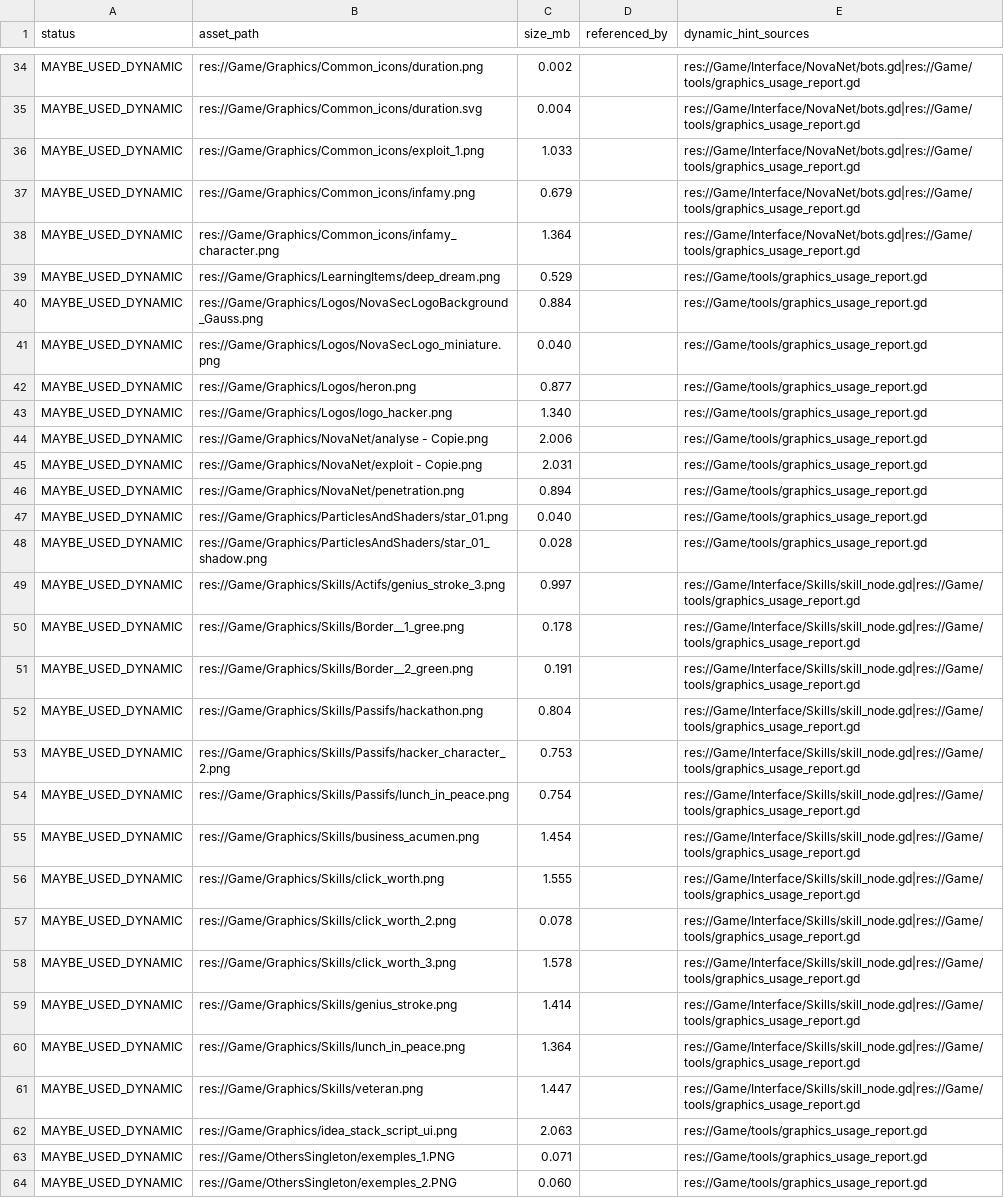
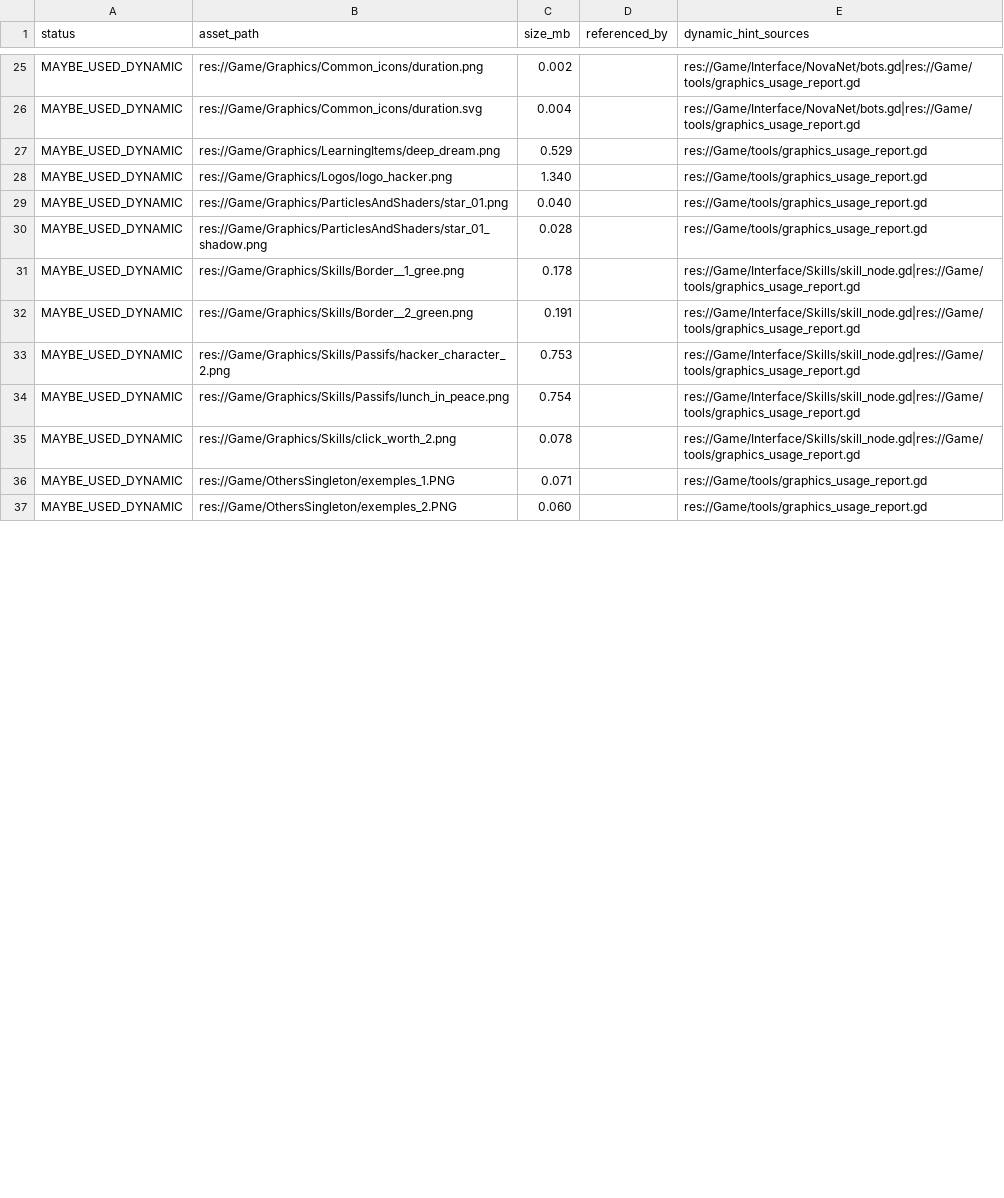
Before and after one commit to Proksimas/HackerIDLE, a CSV file: hackeridle/Game/tools/unused_graphics_report.csv, drawn as a sheet; only a part is shown, gaps mark what is left out; the diff covers the shown part only.

```diff
--- a/hackeridle/Game/tools/unused_graphics_report.csv
+++ b/hackeridle/Game/tools/unused_graphics_report.csv
@@ -35,29 +26,11 @@ MAYBE_USED_DYNAMIC;res://Game/Graphics/Common_icons/duration.png;0.002;;res://Ga
 MAYBE_USED_DYNAMIC;res://Game/Graphics/Common_icons/duration.svg;0.004;;res://Game/Interface/NovaNet/bots.gd|res://Game/tools/graphics_usage_report.gd
-MAYBE_USED_DYNAMIC;res://Game/Graphics/Common_icons/exploit_1.png;1.033;;res://Game/Interface/NovaNet/bots.gd|res://Game/tools/graphics_usage_report.gd
-MAYBE_USED_DYNAMIC;res://Game/Graphics/Common_icons/infamy.png;0.679;;res://Game/Interface/NovaNet/bots.gd|res://Game/tools/graphics_usage_report.gd
-MAYBE_USED_DYNAMIC;res://Game/Graphics/Common_icons/infamy_character.png;1.364;;res://Game/Interface/NovaNet/bots.gd|res://Game/tools/graphics_usage_report.gd
 MAYBE_USED_DYNAMIC;res://Game/Graphics/LearningItems/deep_dream.png;0.529;;res://Game/tools/graphics_usage_report.gd
-MAYBE_USED_DYNAMIC;res://Game/Graphics/Logos/NovaSecLogoBackground_Gauss.png;0.884;;res://Game/tools/graphics_usage_report.gd
-MAYBE_USED_DYNAMIC;res://Game/Graphics/Logos/NovaSecLogo_miniature.png;0.040;;res://Game/tools/graphics_usage_report.gd
-MAYBE_USED_DYNAMIC;res://Game/Graphics/Logos/heron.png;0.877;;res://Game/tools/graphics_usage_report.gd
 MAYBE_USED_DYNAMIC;res://Game/Graphics/Logos/logo_hacker.png;1.340;;res://Game/tools/graphics_usage_report.gd
-MAYBE_USED_DYNAMIC;res://Game/Graphics/NovaNet/analyse - Copie.png;2.006;;res://Game/tools/graphics_usage_report.gd
-MAYBE_USED_DYNAMIC;res://Game/Graphics/NovaNet/exploit - Copie.png;2.031;;res://Game/tools/graphics_usage_report.gd
-MAYBE_USED_DYNAMIC;res://Game/Graphics/NovaNet/penetration.png;0.894;;res://Game/tools/graphics_usage_report.gd
 MAYBE_USED_DYNAMIC;res://Game/Graphics/ParticlesAndShaders/star_01.png;0.040;;res://Game/tools/graphics_usage_report.gd
 MAYBE_USED_DYNAMIC;res://Game/Graphics/ParticlesAndShaders/star_01_shadow.png;0.028;;res://Game/tools/graphics_usage_report.gd
-MAYBE_USED_DYNAMIC;res://Game/Graphics/Skills/Actifs/genius_stroke_3.png;0.997;;res://Game/Interface/Skills/skill_node.gd|res://Game/tools/graphics_usage_report.gd
 MAYBE_USED_DYNAMIC;res://Game/Graphics/Skills/Border__1_gree.png;0.178;;res://Game/Interface/Skills/skill_node.gd|res://Game/tools/graphics_usage_report.gd
 MAYBE_USED_DYNAMIC;res://Game/Graphics/Skills/Border__2_green.png;0.191;;res://Game/Interface/Skills/skill_node.gd|res://Game/tools/graphics_usage_report.gd
-MAYBE_USED_DYNAMIC;res://Game/Graphics/Skills/Passifs/hackathon.png;0.804;;res://Game/Interface/Skills/skill_node.gd|res://Game/tools/graphics_usage_report.gd
 MAYBE_USED_DYNAMIC;res://Game/Graphics/Skills/Passifs/hacker_character_2.png;0.753;;res://Game/Interface/Skills/skill_node.gd|res://Game/tools/graphics_usage_report.gd
 MAYBE_USED_DYNAMIC;res://Game/Graphics/Skills/Passifs/lunch_in_peace.png;0.754;;res://Game/Interface/Skills/skill_node.gd|res://Game/tools/graphics_usage_report.gd
-MAYBE_USED_DYNAMIC;res://Game/Graphics/Skills/business_acumen.png;1.454;;res://Game/Interface/Skills/skill_node.gd|res://Game/tools/graphics_usage_report.gd
-MAYBE_USED_DYNAMIC;res://Game/Graphics/Skills/click_worth.png;1.555;;res://Game/Interface/Skills/skill_node.gd|res://Game/tools/graphics_usage_report.gd
 MAYBE_USED_DYNAMIC;res://Game/Graphics/Skills/click_worth_2.png;0.078;;res://Game/Interface/Skills/skill_node.gd|res://Game/tools/graphics_usage_report.gd
-MAYBE_USED_DYNAMIC;res://Game/Graphics/Skills/click_worth_3.png;1.578;;res://Game/Interface/Skills/skill_node.gd|res://Game/tools/graphics_usage_report.gd
-MAYBE_USED_DYNAMIC;res://Game/Graphics/Skills/genius_stroke.png;1.414;;res://Game/Interface/Skills/skill_node.gd|res://Game/tools/graphics_usage_report.gd
-MAYBE_USED_DYNAMIC;res://Game/Graphics/Skills/lunch_in_peace.png;1.364;;res://Game/Interface/Skills/skill_node.gd|res://Game/tools/graphics_usage_report.gd
-MAYBE_USED_DYNAMIC;res://Game/Graphics/Skills/veteran.png;1.447;;res://Game/Interface/Skills/skill_node.gd|res://Game/tools/graphics_usage_report.gd
-MAYBE_USED_DYNAMIC;res://Game/Graphics/idea_stack_script_ui.png;2.063;;res://Game/tools/graphics_usage_report.gd
 MAYBE_USED_DYNAMIC;res://Game/OthersSingleton/exemples_1.PNG;0.071;;res://Game/tools/graphics_usage_report.gd
```
Also changed, not shown: 1 added row and 9 removed rows elsewhere in this file, 16 other files.
